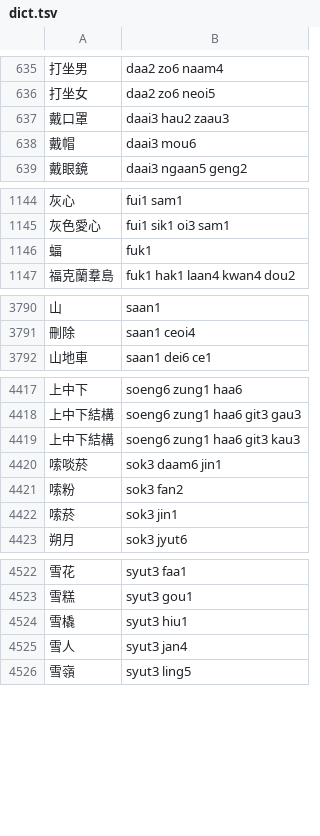
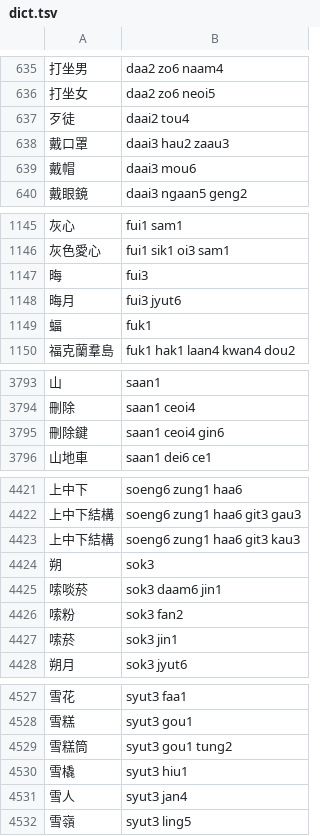
Before and after one commit to bingzheung/emoji-cantonese, a TSV file: output/dict.tsv, drawn as a sheet; only a part is shown, gaps mark what is left out; the diff covers the shown part only; the diff names each change by its address in the sheet, - before the commit and + after, or states it on an @@ line.

```diff
--- a/output/dict.tsv
+++ b/output/dict.tsv
+row 637: 歹徒 | daai2 tou4
+row 1147: 晦 | fui3
+row 1148: 晦月 | fui3 jyut6
+row 3795: 刪除鍵 | saan1 ceoi4 gin6
+row 4424: 朔 | sok3
+row 4529: 雪糕筒 | syut3 gou1 tung2
```
Also changed, not shown: 4 added rows and 1 removed row elsewhere in this file, 6 other files.
